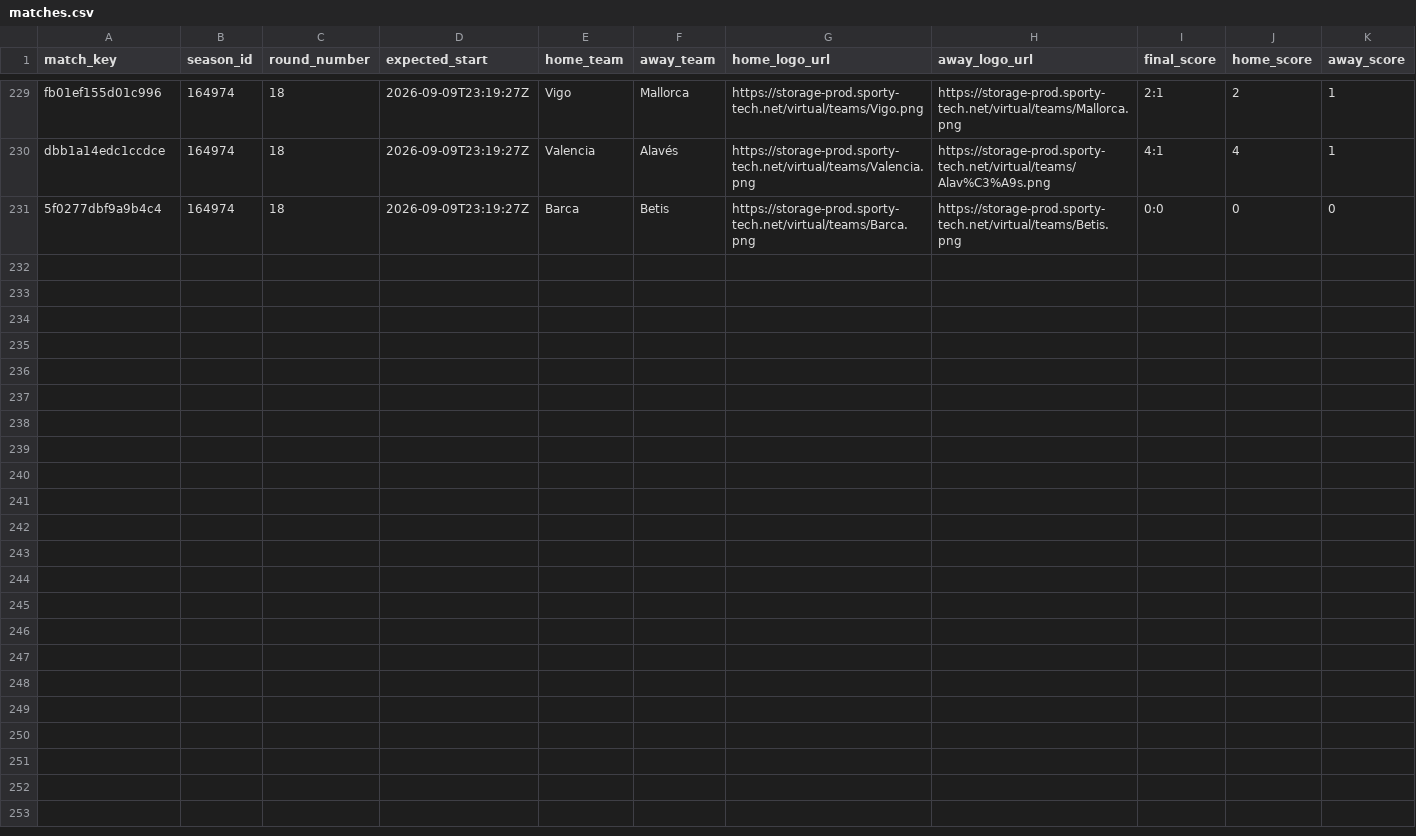
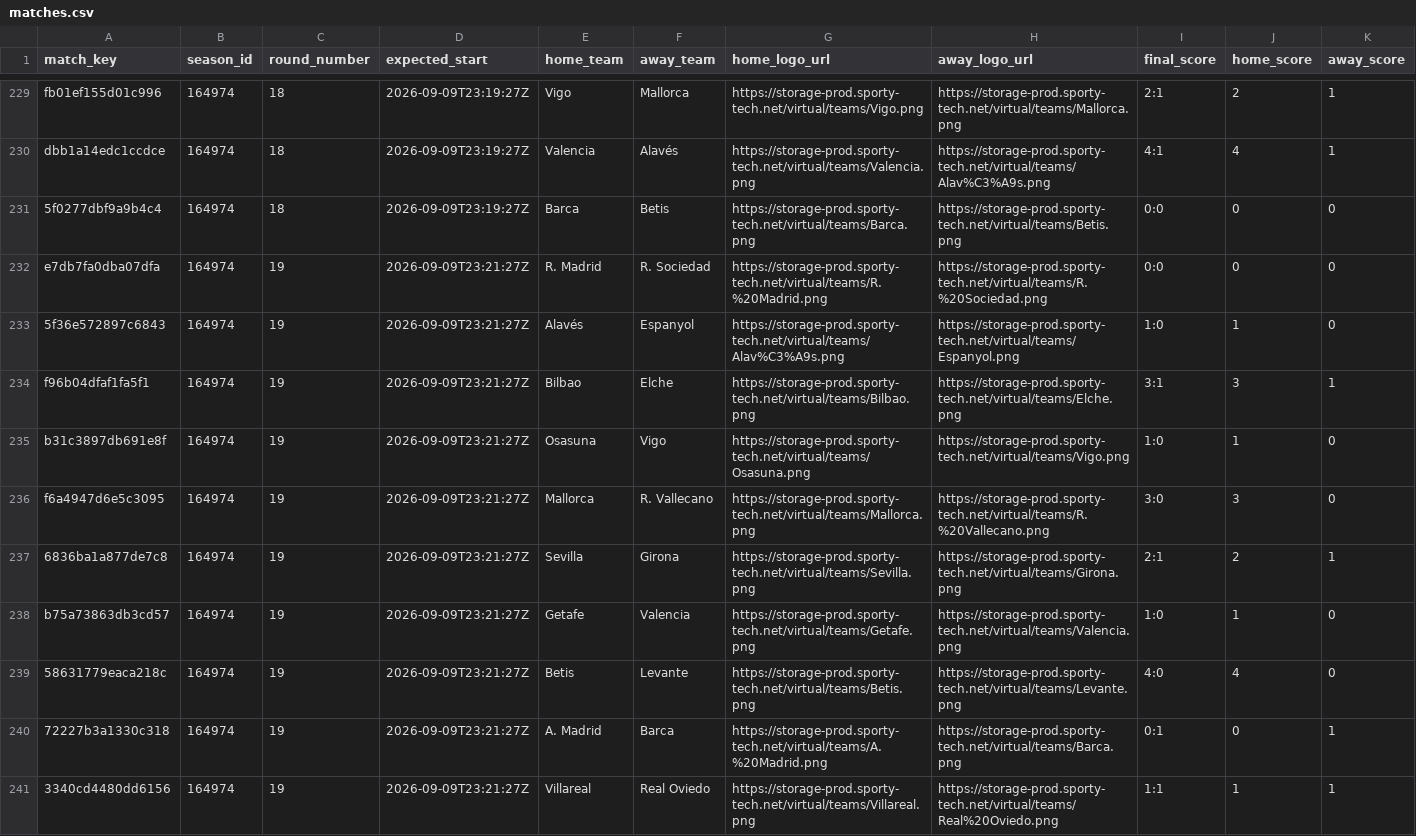
Before and after one commit to michaeldiary77-sys/virtual-leagues-collector, a CSV file: data/8037_spanish-league/matches.csv, drawn as a sheet; only a part is shown, gaps mark what is left out; rows hold the shown columns only; the diff names each change by its address in the sheet, - before the commit and + after, or states it on an @@ line.

```diff
--- a/data/8037_spanish-league/matches.csv
+++ b/data/8037_spanish-league/matches.csv
+row 232: e7db7fa0dba07dfa | 164974 | 19 | 2026-09-09T23:21:27Z | R. Madrid | R. Sociedad | https://storage-prod.sporty-tech.net/virtual/teams/R.%20Madrid.png | https://storage-prod.sporty-tech.net/virtual/teams/R.%20Sociedad.png | 0:0 | 0 | 0
+row 233: 5f36e572897c6843 | 164974 | 19 | 2026-09-09T23:21:27Z | Alavés | Espanyol | https://storage-prod.sporty-tech.net/virtual/teams/Alav%C3%A9s.png | https://storage-prod.sporty-tech.net/virtual/teams/Espanyol.png | 1:0 | 1 | 0
+row 234: f96b04dfaf1fa5f1 | 164974 | 19 | 2026-09-09T23:21:27Z | Bilbao | Elche | https://storage-prod.sporty-tech.net/virtual/teams/Bilbao.png | https://storage-prod.sporty-tech.net/virtual/teams/Elche.png | 3:1 | 3 | 1
+row 235: b31c3897db691e8f | 164974 | 19 | 2026-09-09T23:21:27Z | Osasuna | Vigo | https://storage-prod.sporty-tech.net/virtual/teams/Osasuna.png | https://storage-prod.sporty-tech.net/virtual/teams/Vigo.png | 1:0 | 1 | 0
+row 236: f6a4947d6e5c3095 | 164974 | 19 | 2026-09-09T23:21:27Z | Mallorca | R. Vallecano | https://storage-prod.sporty-tech.net/virtual/teams/Mallorca.png | https://storage-prod.sporty-tech.net/virtual/teams/R.%20Vallecano.png | 3:0 | 3 | 0
+row 237: 6836ba1a877de7c8 | 164974 | 19 | 2026-09-09T23:21:27Z | Sevilla | Girona | https://storage-prod.sporty-tech.net/virtual/teams/Sevilla.png | https://storage-prod.sporty-tech.net/virtual/teams/Girona.png | 2:1 | 2 | 1
+row 238: b75a73863db3cd57 | 164974 | 19 | 2026-09-09T23:21:27Z | Getafe | Valencia | https://storage-prod.sporty-tech.net/virtual/teams/Getafe.png | https://storage-prod.sporty-tech.net/virtual/teams/Valencia.png | 1:0 | 1 | 0
+row 239: 58631779eaca218c | 164974 | 19 | 2026-09-09T23:21:27Z | Betis | Levante | https://storage-prod.sporty-tech.net/virtual/teams/Betis.png | https://storage-prod.sporty-tech.net/virtual/teams/Levante.png | 4:0 | 4 | 0
+row 240: 72227b3a1330c318 | 164974 | 19 | 2026-09-09T23:21:27Z | A. Madrid | Barca | https://storage-prod.sporty-tech.net/virtual/teams/A.%20Madrid.png | https://storage-prod.sporty-tech.net/virtual/teams/Barca.png | 0:1 | 0 | 1
+row 241: 3340cd4480dd6156 | 164974 | 19 | 2026-09-09T23:21:27Z | Villareal | Real Oviedo | https://storage-prod.sporty-tech.net/virtual/teams/Villareal.png | https://storage-prod.sporty-tech.net/virtual/teams/Real%20Oviedo.png | 1:1 | 1 | 1
```
Also changed, not shown: data/8035_english-league/matches.csv, data/8056_champions-league/matches.csv, 42 other files.
